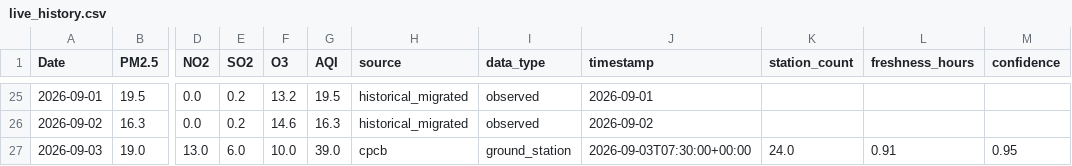
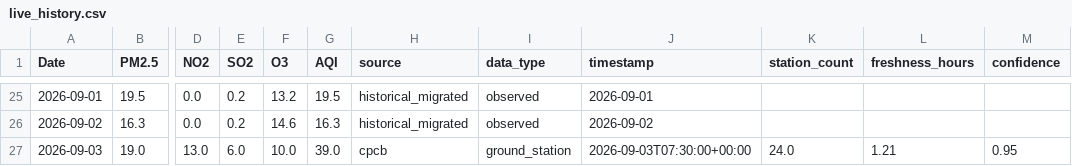
Before and after one commit to vaibhavpadhiyar/Mumbai-AQI-prediction, a CSV file: data/live_history.csv, drawn as a sheet; only a part is shown, gaps mark what is left out; the diff names each change by its address in the sheet, - before the commit and + after, or states it on an @@ line.

```diff
--- a/data/live_history.csv
+++ b/data/live_history.csv
-L27 (freshness_hours): 0.91
+L27 (freshness_hours): 1.21
```
